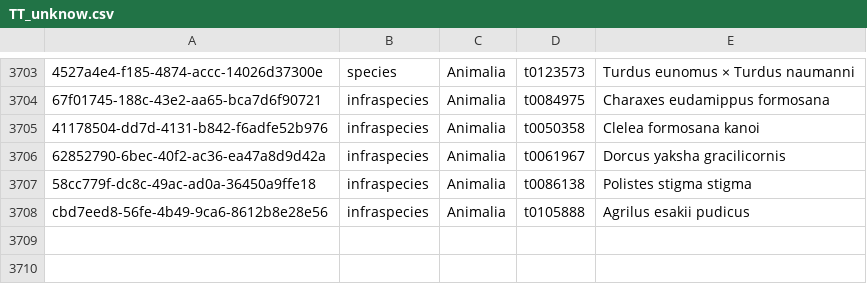
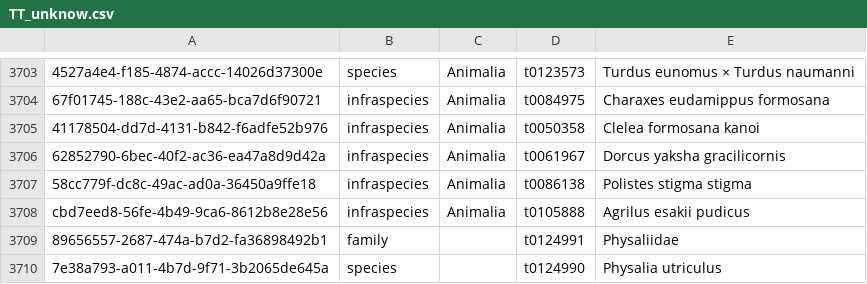
Before and after one commit to TBNworkGroup/Specieslist_Validation_Dashboard, a CSV file: data/output/TT_to_TC/TT_unknow.csv, drawn as a sheet; only a part is shown, gaps mark what is left out; the diff names each change by its address in the sheet, - before the commit and + after, or states it on an @@ line.

```diff
--- a/data/output/TT_to_TC/TT_unknow.csv
+++ b/data/output/TT_to_TC/TT_unknow.csv
+row 3709: 89656557-2687-474a-b7d2-fa36898492b1 | family |  | t0124991 | Physaliidae
+row 3710: 7e38a793-a011-4b7d-9f71-3b2065de645a | species |  | t0124990 | Physalia utriculus
```
Also changed, not shown: data/output/TC_attributeerror_result.csv, data/output/TC_speciesinfraspecies_attribute_mismatch.csv, 9 other files.
